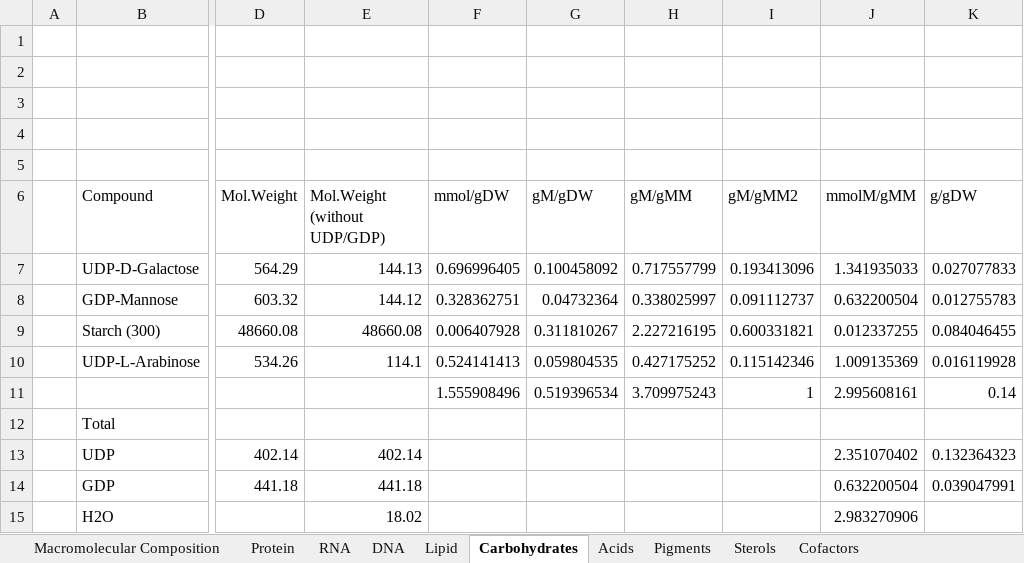
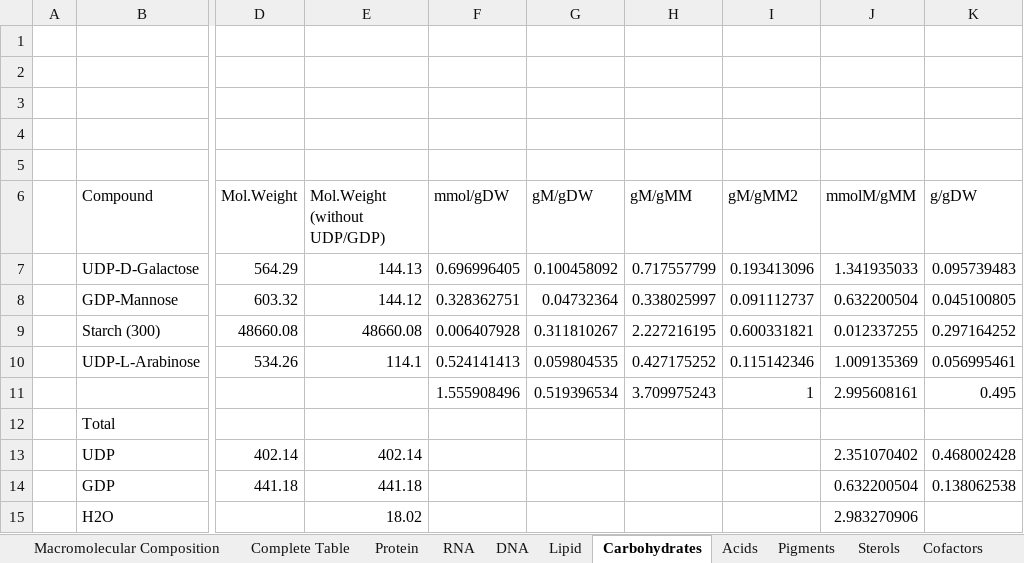
Before and after one commit to ecunha1996/model_analysis, an Excel workbook: data/Biomass_composition.xlsx, sheet Carbohydrates, drawn as a sheet; only a part is shown, gaps mark what is left out; values as stored, in another font and other column widths than the file's, no borders; table styles not drawn; the diff names each change by its address in the sheet, - before the commit and + after, or states it on an @@ line.

```diff
--- a/data/Biomass_composition.xlsx (sheet Carbohydrates)
+++ b/data/Biomass_composition.xlsx (sheet Carbohydrates)
+sheet tab: Complete Table
-K7 (g/gDW): 0.027077833
+K7 (g/gDW): 0.095739483
-K8 (g/gDW): 0.012755783
+K8 (g/gDW): 0.045100805
-K9 (g/gDW): 0.084046455
+K9 (g/gDW): 0.297164252
-K10 (g/gDW): 0.016119928
+K10 (g/gDW): 0.056995461
-K11 (g/gDW): 0.14
+K11 (g/gDW): 0.495
-K13 (g/gDW): 0.132364323
+K13 (g/gDW): 0.468002428
-K14 (g/gDW): 0.039047991
+K14 (g/gDW): 0.138062538
```
Also changed, not shown: sheet Protein, sheet Pigments, sheet Cofactors, sheet Macromolecular Composition, sheet Acids, formulas that keep their value, hidden cells, 31 other files.
